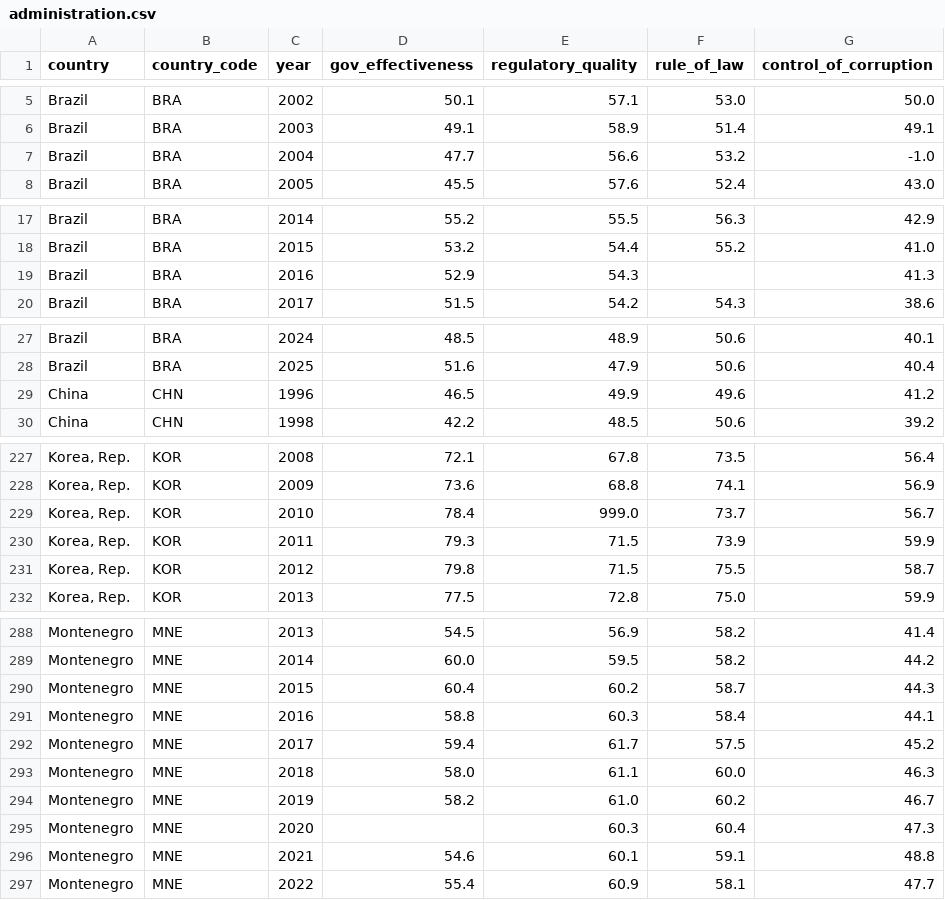
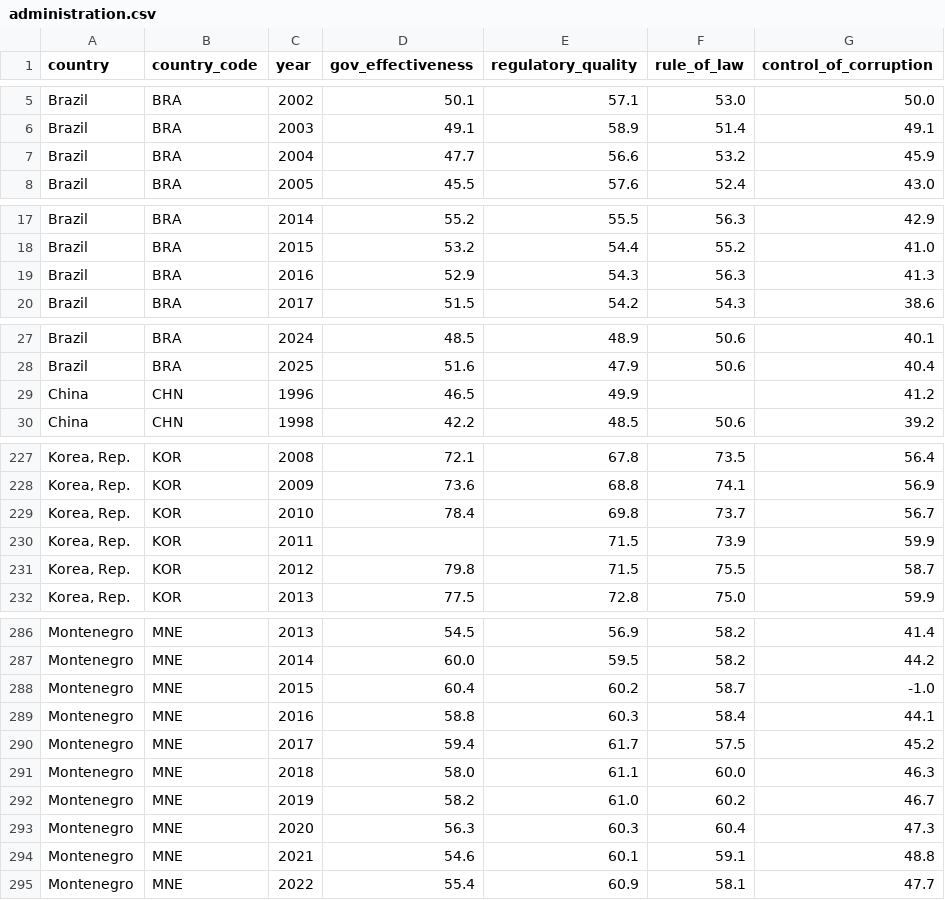
Before and after one commit to daradarav86/bigdata, a CSV file: data/administration.csv, drawn as a sheet; only a part is shown, gaps mark what is left out; addresses are those after the commit; the diff covers the shown part only; the diff names each change by its address in the sheet, - before the commit and + after, or states it on an @@ line.

```diff
--- a/data/administration.csv
+++ b/data/administration.csv
-G7 (control_of_corruption): -1.0
+G7 (control_of_corruption): 45.9
-F19 (rule_of_law): (empty)
+F19 (rule_of_law): 56.3
-F29 (rule_of_law): 49.6
+F29 (rule_of_law): (empty)
-E229 (regulatory_quality): 999.0
+E229 (regulatory_quality): 69.8
-D230 (gov_effectiveness): 79.3
+D230 (gov_effectiveness): (empty)
-G288 (control_of_corruption): 44.3
+G288 (control_of_corruption): -1.0
-D293 (gov_effectiveness): (empty)
+D293 (gov_effectiveness): 56.3
```
Also changed, not shown: 3 removed rows and 25 edited cells elsewhere in this file, data/art.csv, data/computer.csv, 7 other files.
